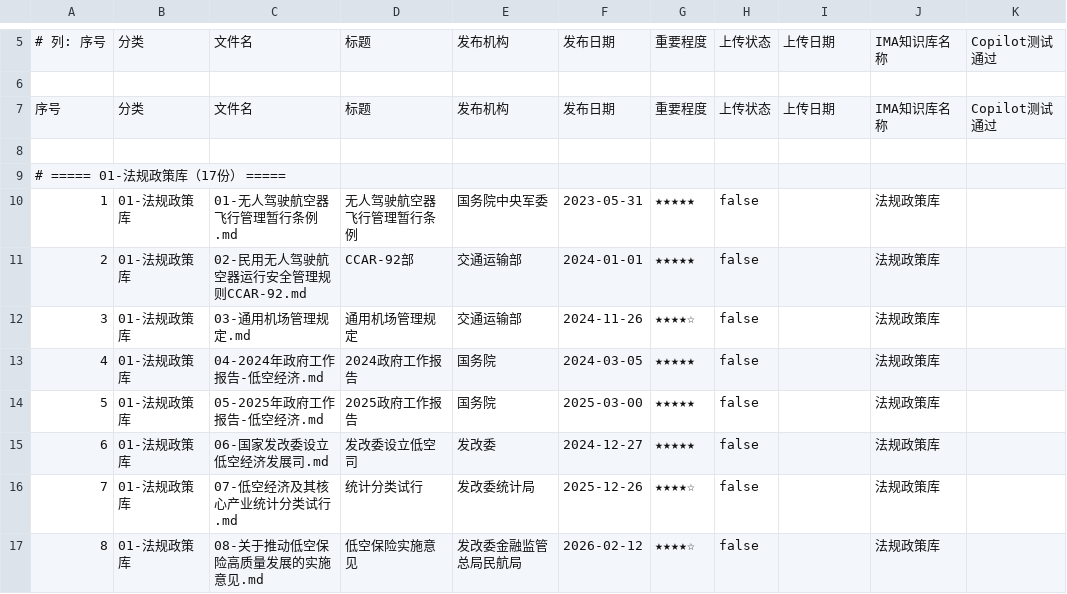
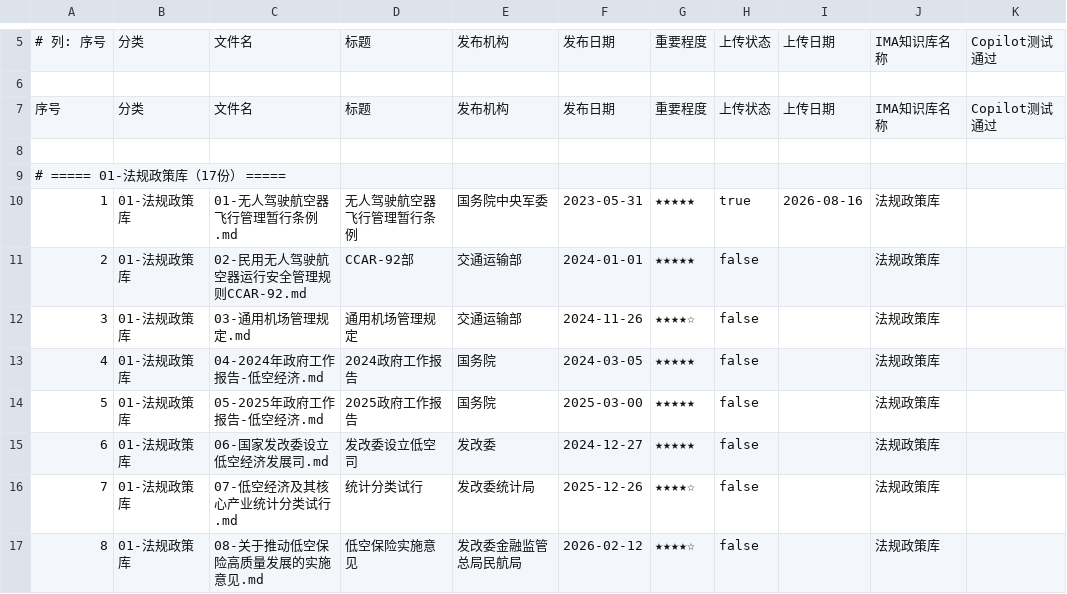
Before and after one commit to smilemouse0980/low-altitude-intel, a CSV file: ima-seed-content/upload-tracking.csv, drawn as a sheet; only a part is shown, gaps mark what is left out.

Commit message:
Update upload status for first entry in CSV
Updated upload status and upload date for the first entry in the upload-tracking CSV.

```diff
--- a/ima-seed-content/upload-tracking.csv
+++ b/ima-seed-content/upload-tracking.csv
@@ -9,3 +9,3 @@
 # ===== 01-法规政策库（17份） =====
-1,01-法规政策库,01-无人驾驶航空器飞行管理暂行条例.md,无人驾驶航空器飞行管理暂行条例,国务院中央军委,2023-05-31,★★★★★,false,,法规政策库,
+1,01-法规政策库,01-无人驾驶航空器飞行管理暂行条例.md,无人驾驶航空器飞行管理暂行条例,国务院中央军委,2023-05-31,★★★★★,true,2026-08-16,法规政策库,
 2,01-法规政策库,02-民用无人驾驶航空器运行安全管理规则CCAR-92.md,CCAR-92部,交通运输部,2024-01-01,★★★★★,false,,法规政策库,
```
